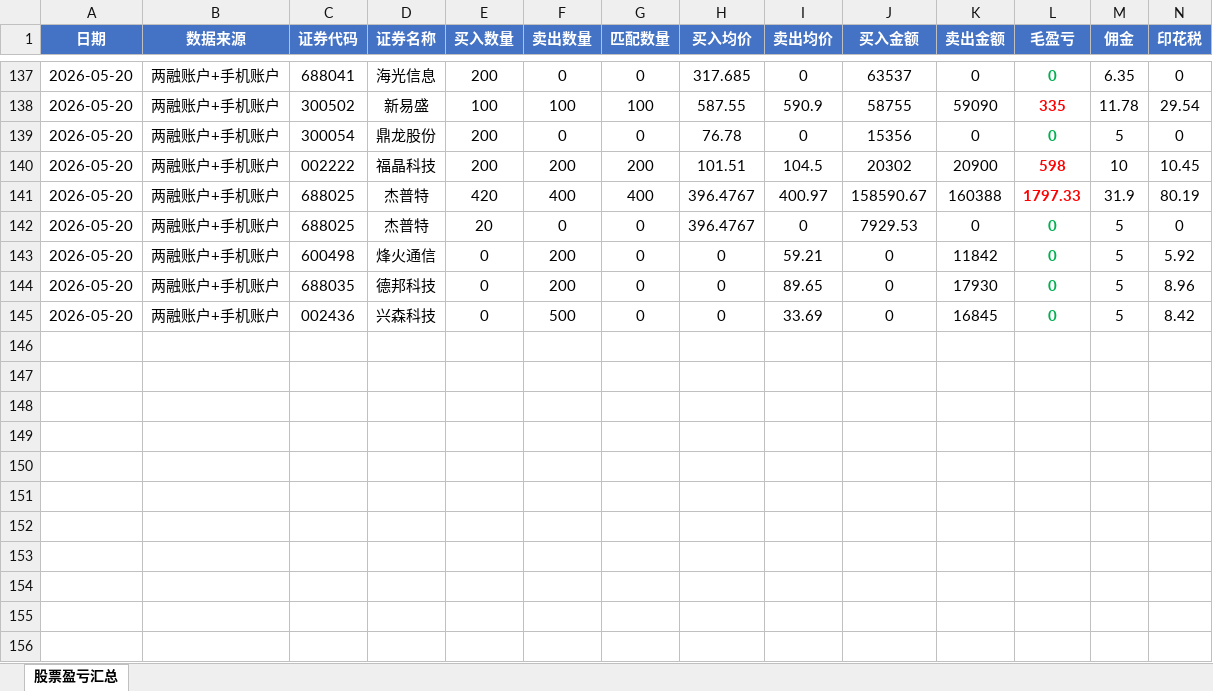
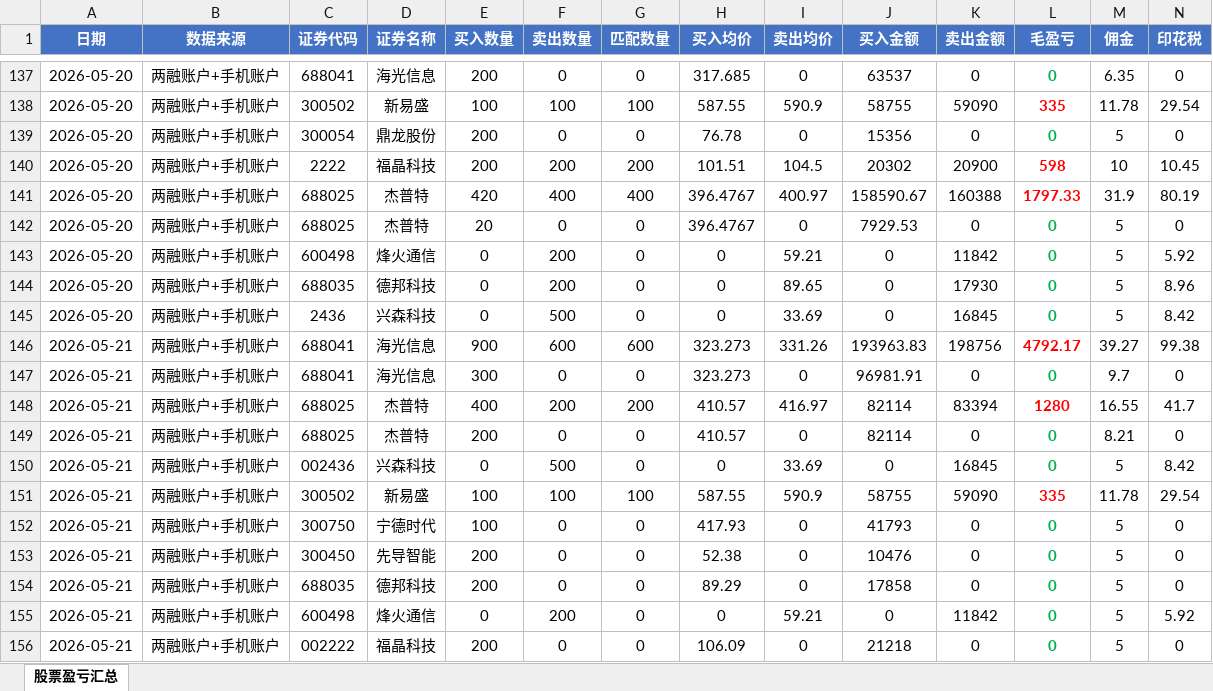
Before and after one commit to ooojedyooo/short-term-trading, an Excel workbook: 股票交易盈亏汇总.xlsx, sheet 股票盈亏汇总, drawn as a sheet; only a part is shown, gaps mark what is left out; values as stored, in another font and other column widths than the file's, no borders; rows hold the shown columns only; the diff names each change by its address in the sheet, - before the commit and + after, or states it on an @@ line.

```diff
--- a/股票交易盈亏汇总.xlsx (sheet 股票盈亏汇总)
+++ b/股票交易盈亏汇总.xlsx (sheet 股票盈亏汇总)
-C140 (证券代码): 002222
+C140 (证券代码): 2222
-C145 (证券代码): 002436
+C145 (证券代码): 2436
+row 146: 2026-05-21 | 两融账户+手机账户 | 688041 | 海光信息 | 900 | 600 | 600 | 323.273 | 331.26 | 193963.83 | 198756 | 4792.17 | 39.27 | 99.38
+row 147: 2026-05-21 | 两融账户+手机账户 | 688041 | 海光信息 | 300 | 0 | 0 | 323.273 | 0 | 96981.91 | 0 | 0 | 9.7 | 0
+row 148: 2026-05-21 | 两融账户+手机账户 | 688025 | 杰普特 | 400 | 200 | 200 | 410.57 | 416.97 | 82114 | 83394 | 1280 | 16.55 | 41.7
+row 149: 2026-05-21 | 两融账户+手机账户 | 688025 | 杰普特 | 200 | 0 | 0 | 410.57 | 0 | 82114 | 0 | 0 | 8.21 | 0
+row 150: 2026-05-21 | 两融账户+手机账户 | 002436 | 兴森科技 | 0 | 500 | 0 | 0 | 33.69 | 0 | 16845 | 0 | 5 | 8.42
+row 151: 2026-05-21 | 两融账户+手机账户 | 300502 | 新易盛 | 100 | 100 | 100 | 587.55 | 590.9 | 58755 | 59090 | 335 | 11.78 | 29.54
+row 152: 2026-05-21 | 两融账户+手机账户 | 300750 | 宁德时代 | 100 | 0 | 0 | 417.93 | 0 | 41793 | 0 | 0 | 5 | 0
+row 153: 2026-05-21 | 两融账户+手机账户 | 300450 | 先导智能 | 200 | 0 | 0 | 52.38 | 0 | 10476 | 0 | 0 | 5 | 0
+row 154: 2026-05-21 | 两融账户+手机账户 | 688035 | 德邦科技 | 200 | 0 | 0 | 89.29 | 0 | 17858 | 0 | 0 | 5 | 0
+row 155: 2026-05-21 | 两融账户+手机账户 | 600498 | 烽火通信 | 0 | 200 | 0 | 0 | 59.21 | 0 | 11842 | 0 | 5 | 5.92
+row 156: 2026-05-21 | 两融账户+手机账户 | 002222 | 福晶科技 | 200 | 0 | 0 | 106.09 | 0 | 21218 | 0 | 0 | 5 | 0
```
Also changed, not shown: 4 other files.
